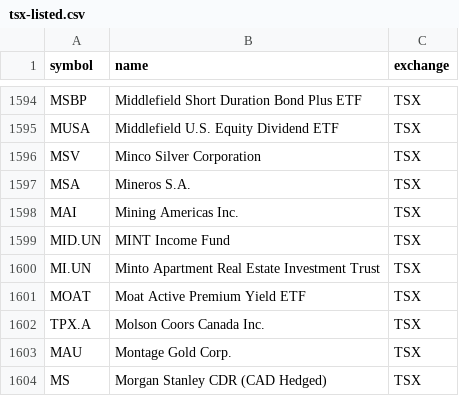
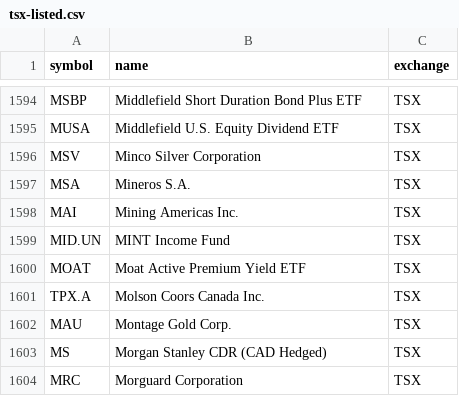
Before and after one commit to Cperkin/CanadianStats, a CSV file: data/sources/tsx-listed.csv, drawn as a sheet; only a part is shown, gaps mark what is left out; the shorter side is filled out with more unchanged rows.

```diff
--- a/data/sources/tsx-listed.csv
+++ b/data/sources/tsx-listed.csv
@@ -1599,3 +1599,2 @@ MAI,Mining Americas Inc.,TSX
 MID.UN,MINT Income Fund,TSX
-MI.UN,Minto Apartment Real Estate Investment Trust,TSX
 MOAT,Moat Active Premium Yield ETF,TSX
```
Also changed, not shown: 7 other files.
